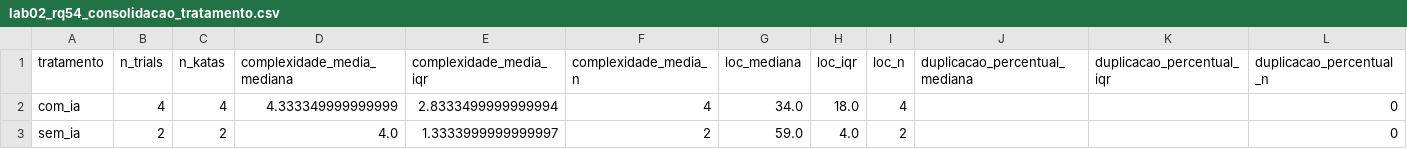
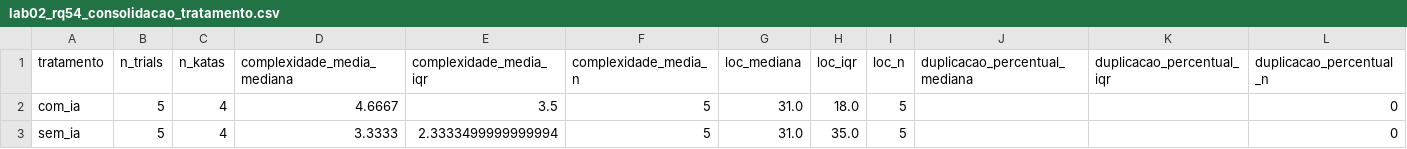
Before and after one commit to BernardoApl/metrica-software, a CSV file: dados/lab02_rq54_consolidacao_tratamento.csv, drawn as a sheet.

```diff
--- a/dados/lab02_rq54_consolidacao_tratamento.csv
+++ b/dados/lab02_rq54_consolidacao_tratamento.csv
@@ -1,3 +1,3 @@
 tratamento,n_trials,n_katas,complexidade_media_mediana,complexidade_media_iqr,complexidade_media_n,loc_mediana,loc_iqr,loc_n,duplicacao_percentual_mediana,duplicacao_percentual_iqr,duplicacao_percentual_n
-com_ia,4,4,4.333349999999999,2.8333499999999994,4,34.0,18.0,4,,,0
-sem_ia,2,2,4.0,1.3333999999999997,2,59.0,4.0,2,,,0
+com_ia,5,4,4.6667,3.5,5,31.0,18.0,5,,,0
+sem_ia,5,4,3.3333,2.3333499999999994,5,31.0,35.0,5,,,0
```
Also changed, not shown: dados/lab02_rq28_tempos.csv, dados/lab02_rq30_metricas_estaticas.csv, 9 other files.
